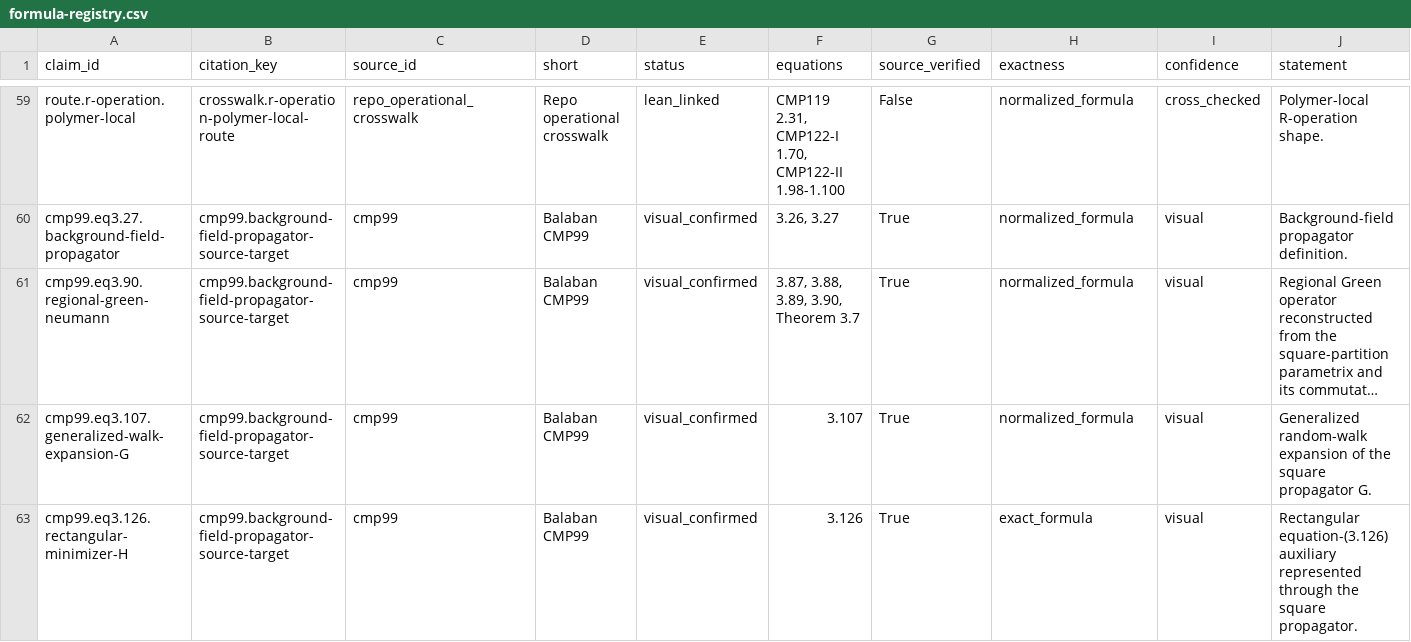
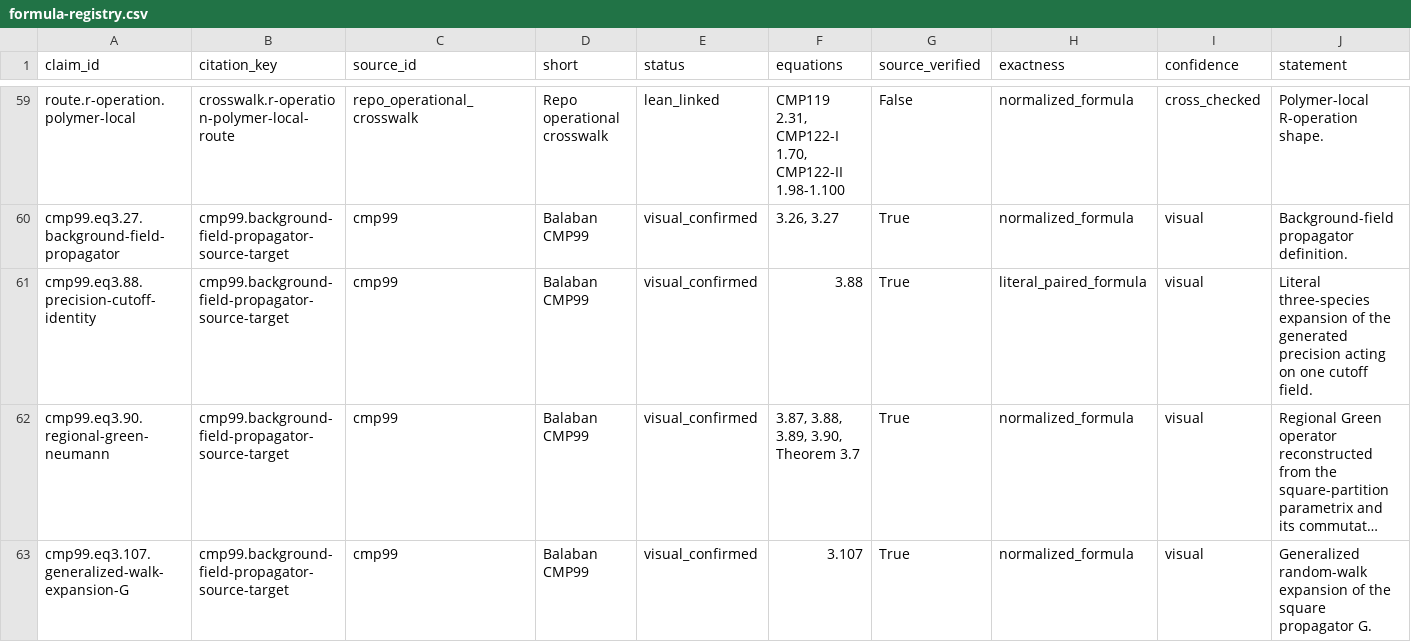
Before and after one commit to lluiseriksson/THE-ERIKSSON-PROGRAMME, a CSV file: docs/source-db/indices/formula-registry.csv, drawn as a sheet; only a part is shown, gaps mark what is left out; the shorter side is filled out with more unchanged rows; long unchanged cells end in …; rows hold the shown columns only; the diff names each change by its address in the sheet, - before the commit and + after, or states it on an @@ line.

Commit message:
Seal generated Qprime row chain and conventions

```diff
--- a/docs/source-db/indices/formula-registry.csv
+++ b/docs/source-db/indices/formula-registry.csv
+row 61: cmp99.eq3.88.precision-cutoff-identity | cmp99.background-field-propagator-source-target | cmp99 | Balaban CMP99 | visual_confirmed | 3.88 | True | literal_paired_formula | visual | Literal three-species expansion of the generated precision acting on one cutoff field.
```
Also changed, not shown: 13 other files.
